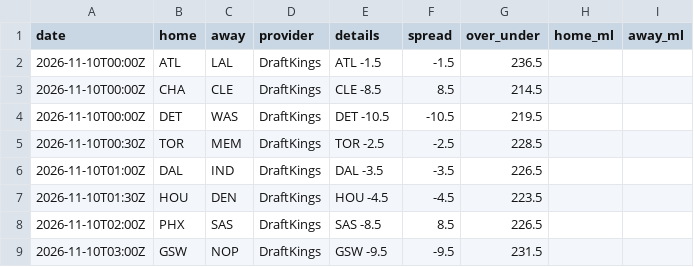
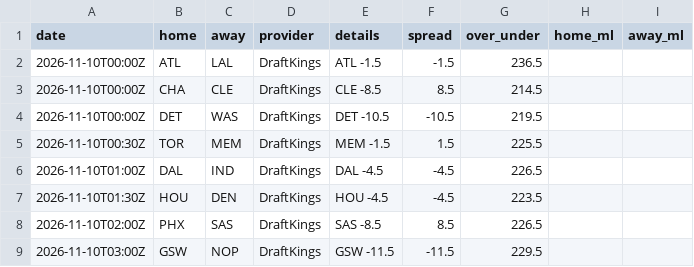
Before and after one commit to jvector26/JIMBO, a CSV file: live/2026/odds/20261109.csv, drawn as a sheet.

```diff
--- a/live/2026/odds/20261109.csv
+++ b/live/2026/odds/20261109.csv
@@ -4,6 +4,6 @@ date,home,away,provider,details,spread,over_under,home_ml,away_ml
 2026-11-10T00:00Z,DET,WAS,DraftKings,DET -10.5,-10.5,219.5,,
-2026-11-10T00:30Z,TOR,MEM,DraftKings,TOR -2.5,-2.5,228.5,,
-2026-11-10T01:00Z,DAL,IND,DraftKings,DAL -3.5,-3.5,226.5,,
+2026-11-10T00:30Z,TOR,MEM,DraftKings,MEM -1.5,1.5,225.5,,
+2026-11-10T01:00Z,DAL,IND,DraftKings,DAL -4.5,-4.5,226.5,,
 2026-11-10T01:30Z,HOU,DEN,DraftKings,HOU -4.5,-4.5,223.5,,
 2026-11-10T02:00Z,PHX,SAS,DraftKings,SAS -8.5,8.5,226.5,,
-2026-11-10T03:00Z,GSW,NOP,DraftKings,GSW -9.5,-9.5,231.5,,
+2026-11-10T03:00Z,GSW,NOP,DraftKings,GSW -11.5,-11.5,229.5,,
```
Also changed, not shown: live/2026/injuries.csv, live/2026/pregame.csv, 5 other files.
